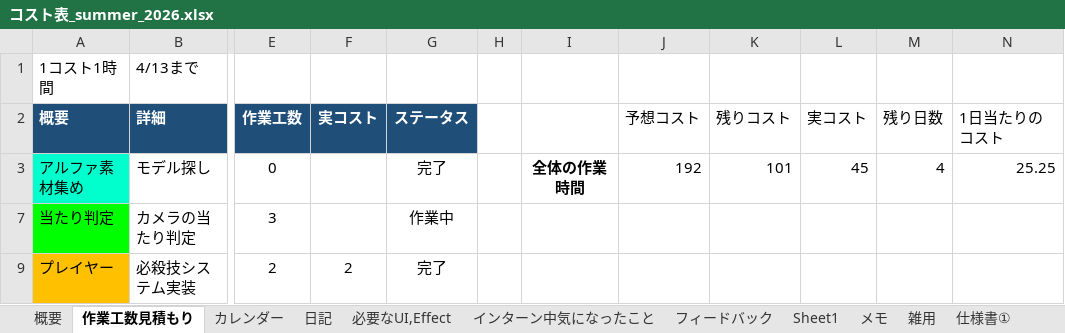
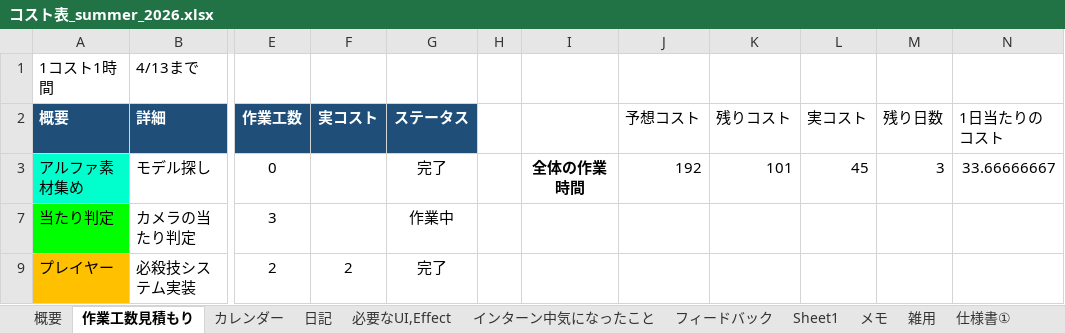
Before and after one commit to hir4rin/2026_summer, an Excel workbook: 進捗/コスト表_summer_2026.xlsx, sheet 作業工数見積もり, drawn as a sheet; only a part is shown, gaps mark what is left out; values as stored, in another font and other column widths than the file's, no borders; the diff names each change by its address in the sheet, - before the commit and + after, or states it on an @@ line.

```diff
--- a/進捗/コスト表_summer_2026.xlsx (sheet 作業工数見積もり)
+++ b/進捗/コスト表_summer_2026.xlsx (sheet 作業工数見積もり)
-M3 (残り日数): 4
+M3 (残り日数): 3
-N3 (1日当たりのコスト): 25.25
+N3 (1日当たりのコスト): 33.66666667
```
Also changed, not shown: sheet 日記, sheet 概要, sheet インターン中気になったこと, sheet フィードバック, hidden cells, 34 other files.
